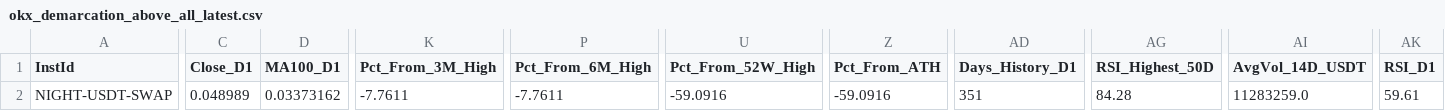
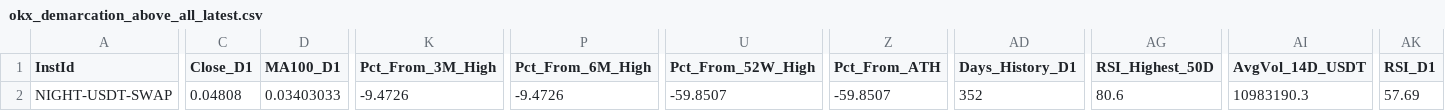
Before and after one commit to greatcyan/NoMoreOverwhelm, a CSV file: data/okx_demarcation_above_all_latest.csv, drawn as a sheet; only a part is shown, gaps mark what is left out; the diff covers the shown part only; the diff names each change by its address in the sheet, - before the commit and + after, or states it on an @@ line.

```diff
--- a/data/okx_demarcation_above_all_latest.csv
+++ b/data/okx_demarcation_above_all_latest.csv
-C2 (Close_D1): 0.048989
+C2 (Close_D1): 0.04808
-D2 (MA100_D1): 0.03373162
+D2 (MA100_D1): 0.03403033
-K2 (Pct_From_3M_High): -7.7611
+K2 (Pct_From_3M_High): -9.4726
-P2 (Pct_From_6M_High): -7.7611
+P2 (Pct_From_6M_High): -9.4726
-U2 (Pct_From_52W_High): -59.0916
+U2 (Pct_From_52W_High): -59.8507
-Z2 (Pct_From_ATH): -59.0916
+Z2 (Pct_From_ATH): -59.8507
-AD2 (Days_History_D1): 351
+AD2 (Days_History_D1): 352
-AG2 (RSI_Highest_50D): 84.28
+AG2 (RSI_Highest_50D): 80.6
-AI2 (AvgVol_14D_USDT): 11283259.0
+AI2 (AvgVol_14D_USDT): 10983190.3
-AK2 (RSI_D1): 59.61
+AK2 (RSI_D1): 57.69
```
Also changed, not shown: 18 edited cells elsewhere in this file, data/okx_demarcation_latest.csv, data/okx_demarcation_scan_2026-11-24.csv.
